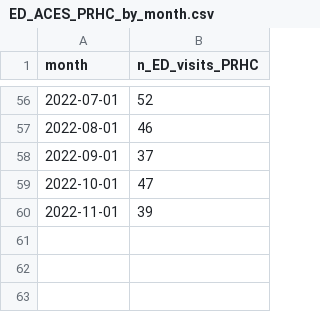
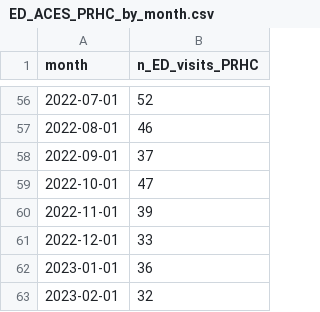
Before and after one commit to peterboroughpublichealth/public-data-opioid-EWSS, a CSV file: ED-visits-ACES/PRHC/ED_ACES_PRHC_by_month.csv, drawn as a sheet; only a part is shown, gaps mark what is left out; the diff names each change by its address in the sheet, - before the commit and + after, or states it on an @@ line.

Commit message:
Updated files with data from February 2023

```diff
--- a/ED-visits-ACES/PRHC/ED_ACES_PRHC_by_month.csv
+++ b/ED-visits-ACES/PRHC/ED_ACES_PRHC_by_month.csv
+row 61: 2022-12-01 | 33
+row 62: 2023-01-01 | 36
+row 63: 2023-02-01 | 32
```
Also changed, not shown: ED-visits-ACES/PRHC/ED_ACES_PRHC_comparisons_month_to_month.csv, ED-visits-ACES/PRHC/ED_ACES_PRHC_metrics_last_12_months.csv, 1 other file.
